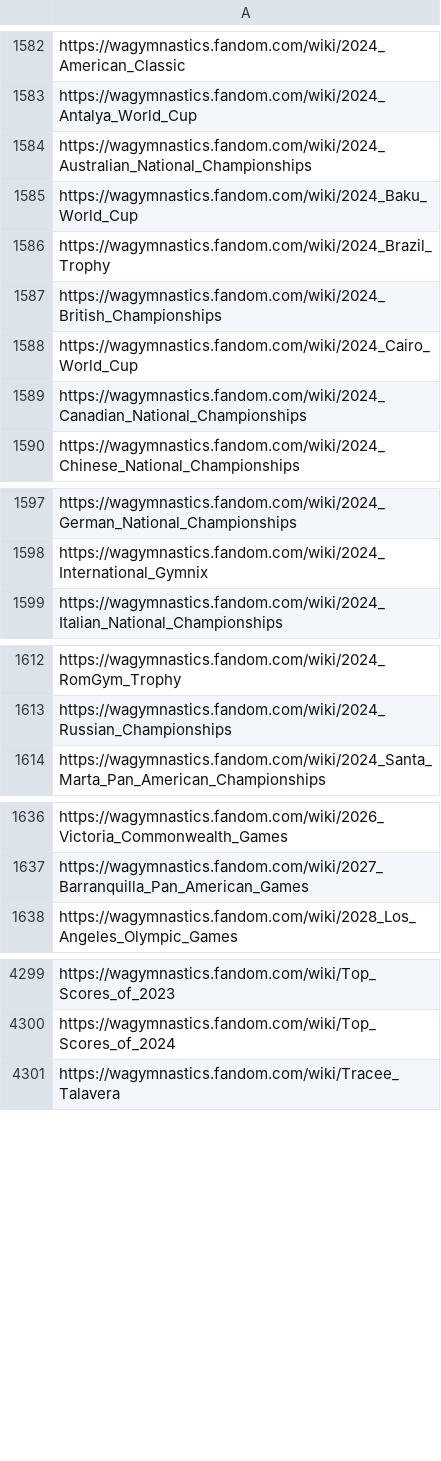
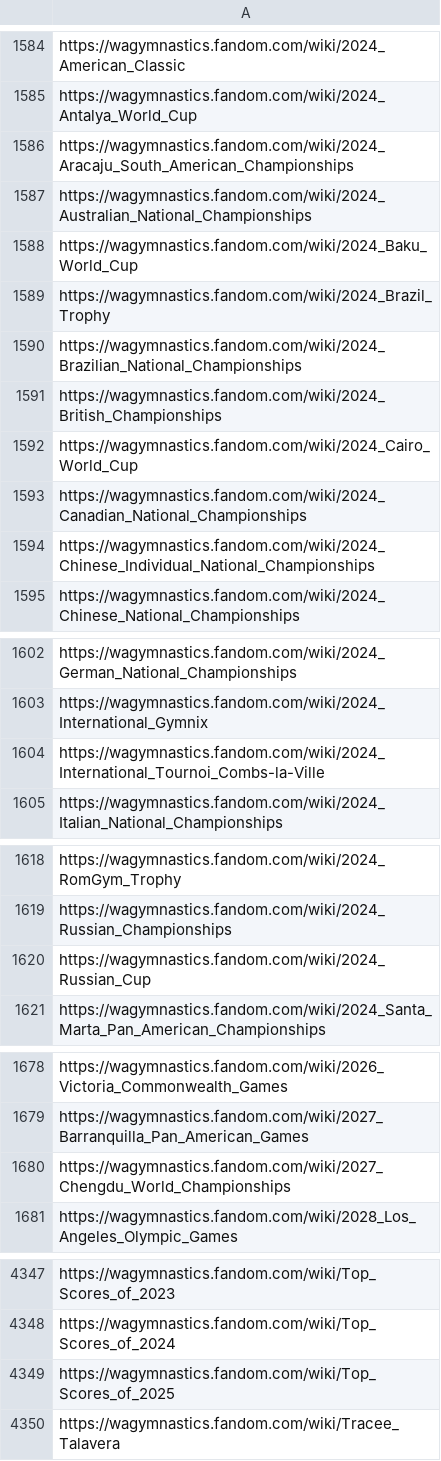
Before and after one commit to leomaurodesenv/qasports-dataset-scripts, a CSV file: output/gymnastics-links.csv, drawn as a sheet; only a part is shown, gaps mark what is left out; the diff covers the shown part only; the diff names each change by its address in the sheet, - before the commit and + after, or states it on an @@ line.

```diff
--- a/output/gymnastics-links.csv
+++ b/output/gymnastics-links.csv
+row 1586: https://wagymnastics.fandom.com/wiki/2024_Aracaju_South_American_Championships
+row 1590: https://wagymnastics.fandom.com/wiki/2024_Brazilian_National_Championships
+row 1594: https://wagymnastics.fandom.com/wiki/2024_Chinese_Individual_National_Championships
+row 1604: https://wagymnastics.fandom.com/wiki/2024_International_Tournoi_Combs-la-Ville
+row 1620: https://wagymnastics.fandom.com/wiki/2024_Russian_Cup
+row 1680: https://wagymnastics.fandom.com/wiki/2027_Chengdu_World_Championships
+row 4349: https://wagymnastics.fandom.com/wiki/Top_Scores_of_2025
```
Also changed, not shown: 43 added rows and 12 edited cells elsewhere in this file, output/baseball-links.csv, output/cricket-links.csv, 11 other files.
